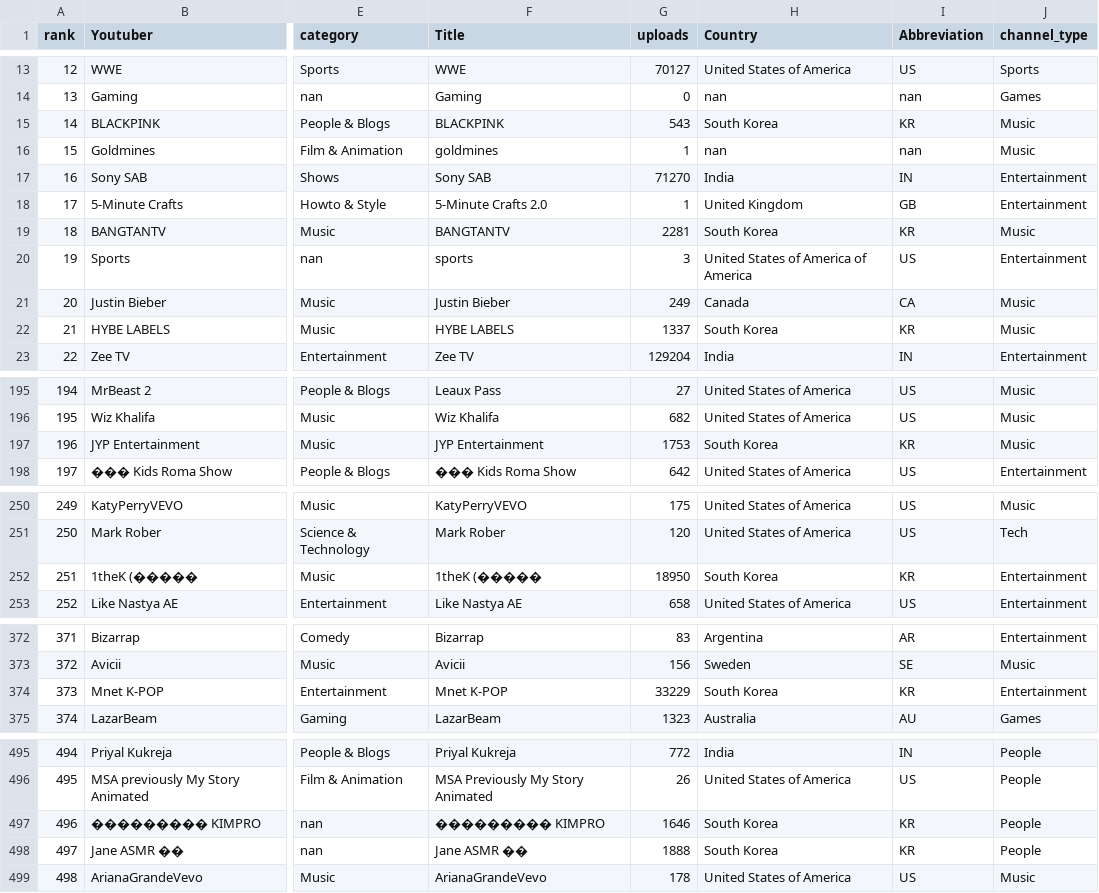
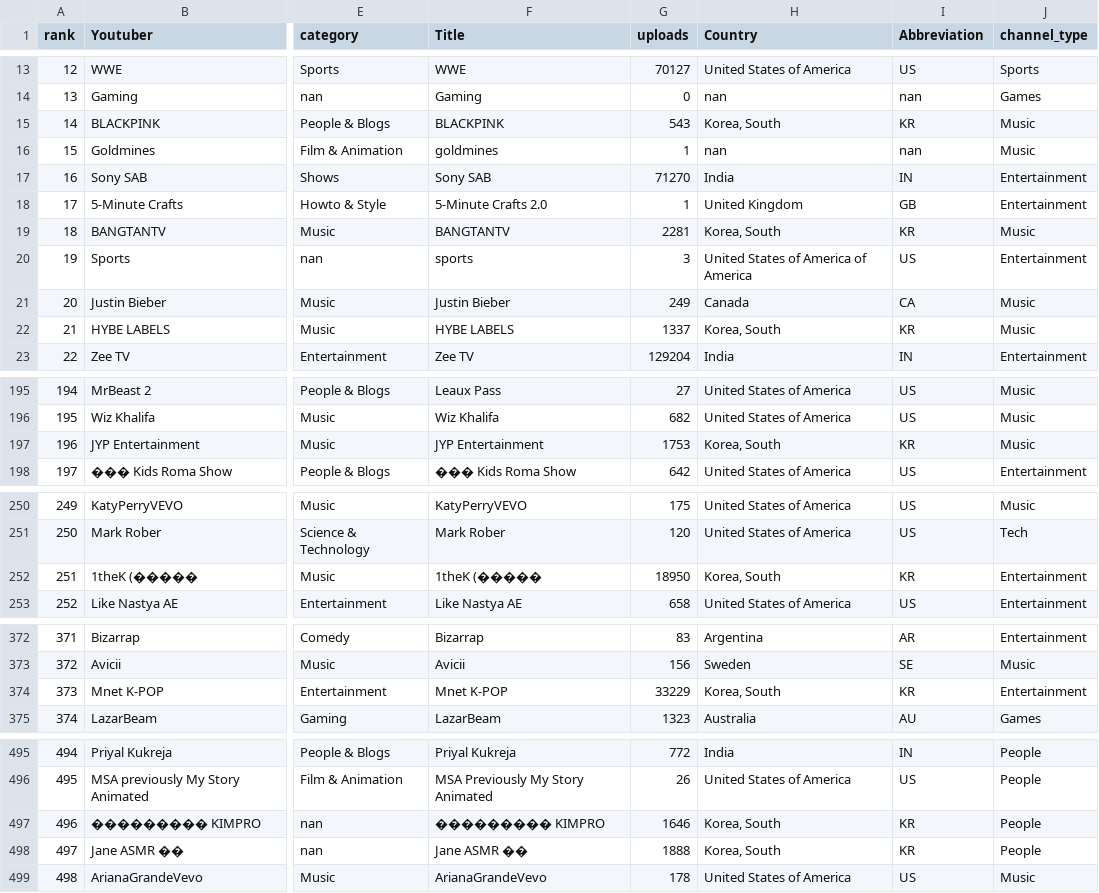
Before and after one commit to siam2611/3179_Assignment2, a CSV file: data/Global YouTube Statistics.csv, drawn as a sheet; only a part is shown, gaps mark what is left out; the diff covers the shown part only; the diff names each change by its address in the sheet, - before the commit and + after, or states it on an @@ line.

Commit message:
fixed south korea

```diff
--- a/data/Global YouTube Statistics.csv
+++ b/data/Global YouTube Statistics.csv
-H15 (Country): South Korea
+H15 (Country): Korea, South
-H19 (Country): South Korea
+H19 (Country): Korea, South
-H22 (Country): South Korea
+H22 (Country): Korea, South
-H197 (Country): South Korea
+H197 (Country): Korea, South
-H252 (Country): South Korea
+H252 (Country): Korea, South
-H374 (Country): South Korea
+H374 (Country): Korea, South
-H497:H498 (Country): South Korea
+H497:H498 (Country): Korea, South
```
Also changed, not shown: 9 edited cells elsewhere in this file.
